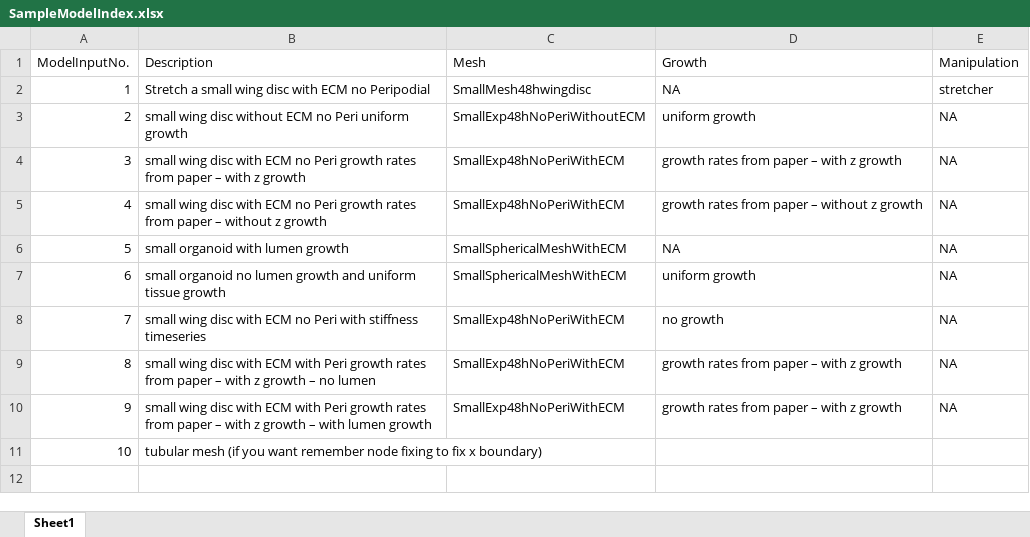
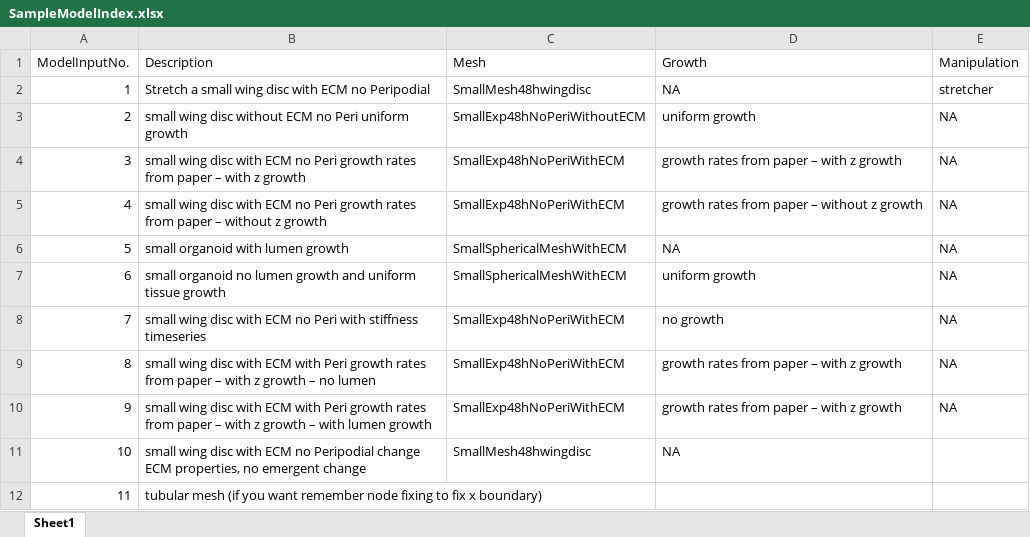
Before and after one commit to Yanlan-Mao-Lab/TissueOrigami, an Excel workbook: ToolBox/SampleModelInputs/SampleModelIndex.xlsx, sheet Sheet1, drawn as a sheet; values as stored, in another font and other column widths than the file's, no borders; addresses are those after the commit; the diff names each change by its address in the sheet, - before the commit and + after, or states it on an @@ line.

```diff
--- a/ToolBox/SampleModelInputs/SampleModelIndex.xlsx (sheet Sheet1)
+++ b/ToolBox/SampleModelInputs/SampleModelIndex.xlsx (sheet Sheet1)
+row 11: 10 | small wing disc with ECM no Peripodial change ECM properties, no emergent change | SmallMesh48hwingdisc | NA
@@ column A (ModelInputNo.) renumbered from row 12 down @@
```
Also changed, not shown: 2 other files.
